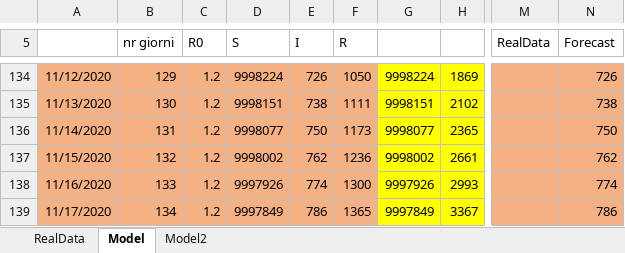
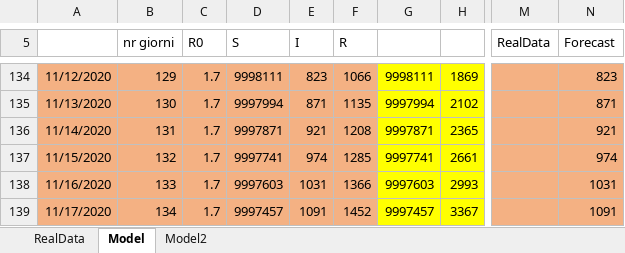
Before and after one commit to andreamartinelli1974/COVID-19, an Excel workbook: COVID_EXCEL/COVID Lombardia.xlsx, sheet Model, drawn as a sheet; only a part is shown, gaps mark what is left out; values as stored, in another font and other column widths than the file's, no borders; charts and pictures not drawn; the diff covers the shown part only; the diff names each change by its address in the sheet, - before the commit and + after, or states it on an @@ line.

```diff
--- a/COVID_EXCEL/COVID Lombardia.xlsx (sheet Model)
+++ b/COVID_EXCEL/COVID Lombardia.xlsx (sheet Model)
-C134:C139 (R0): 1.2
+C134:C139 (R0): 1.7
-D134 (S): 9998224
+D134 (S): 9998111
-E134 (I): 726
+E134 (I): 823
-F134 (R): 1050
+F134 (R): 1066
-G134: 9998224
+G134: 9998111
-N134 (Forecast): 726
+N134 (Forecast): 823
-D135 (S): 9998151
+D135 (S): 9997994
-E135 (I): 738
+E135 (I): 871
-F135 (R): 1111
+F135 (R): 1135
-G135: 9998151
+G135: 9997994
-N135 (Forecast): 738
+N135 (Forecast): 871
-D136 (S): 9998077
+D136 (S): 9997871
-E136 (I): 750
+E136 (I): 921
-F136 (R): 1173
+F136 (R): 1208
-G136: 9998077
+G136: 9997871
-N136 (Forecast): 750
+N136 (Forecast): 921
-D137 (S): 9998002
+D137 (S): 9997741
-E137 (I): 762
+E137 (I): 974
-F137 (R): 1236
+F137 (R): 1285
-G137: 9998002
+G137: 9997741
-N137 (Forecast): 762
+N137 (Forecast): 974
-D138 (S): 9997926
+D138 (S): 9997603
-E138 (I): 774
+E138 (I): 1031
-F138 (R): 1300
+F138 (R): 1366
-G138: 9997926
+G138: 9997603
-N138 (Forecast): 774
+N138 (Forecast): 1031
-D139 (S): 9997849
+D139 (S): 9997457
-E139 (I): 786
+E139 (I): 1091
-F139 (R): 1365
+F139 (R): 1452
-G139: 9997849
+G139: 9997457
-N139 (Forecast): 786
+N139 (Forecast): 1091
```
Also changed, not shown: 64 edited cells elsewhere in this sheet, sheet RealData, charts or pictures, COVID_EXCEL/COVID III.xlsx.
